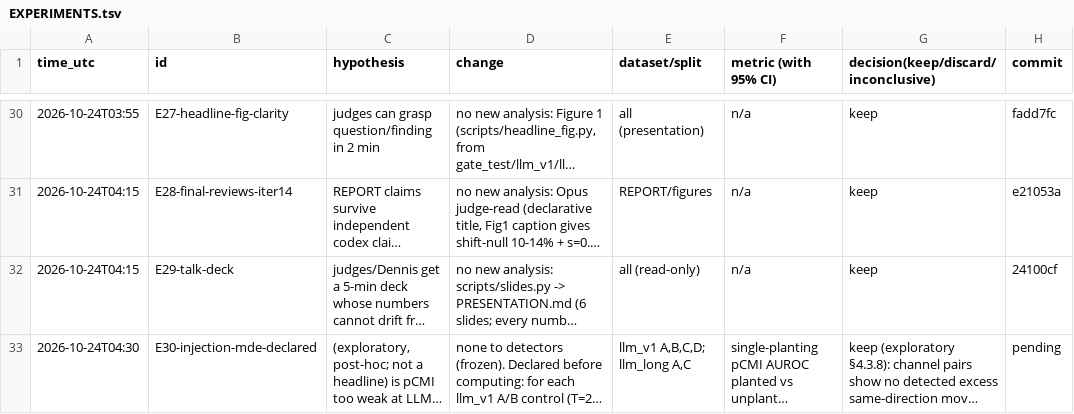
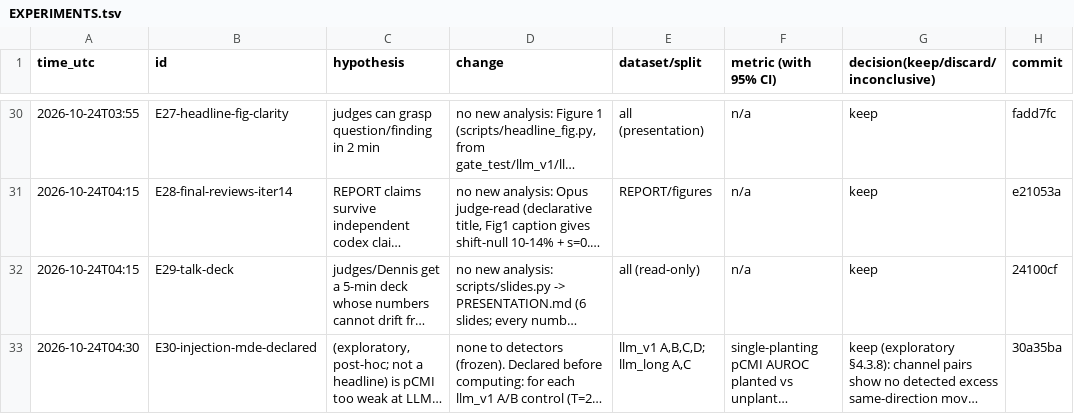
Before and after one commit to DennisToma/collusion-14-infotheory, a TSV file: EXPERIMENTS.tsv, drawn as a sheet; only a part is shown, gaps mark what is left out; long unchanged cells end in …; the diff names each change by its address in the sheet, - before the commit and + after, or states it on an @@ line.

```diff
--- a/EXPERIMENTS.tsv
+++ b/EXPERIMENTS.tsv
-H33 (commit): pending
+H33 (commit): 30a35ba
```
